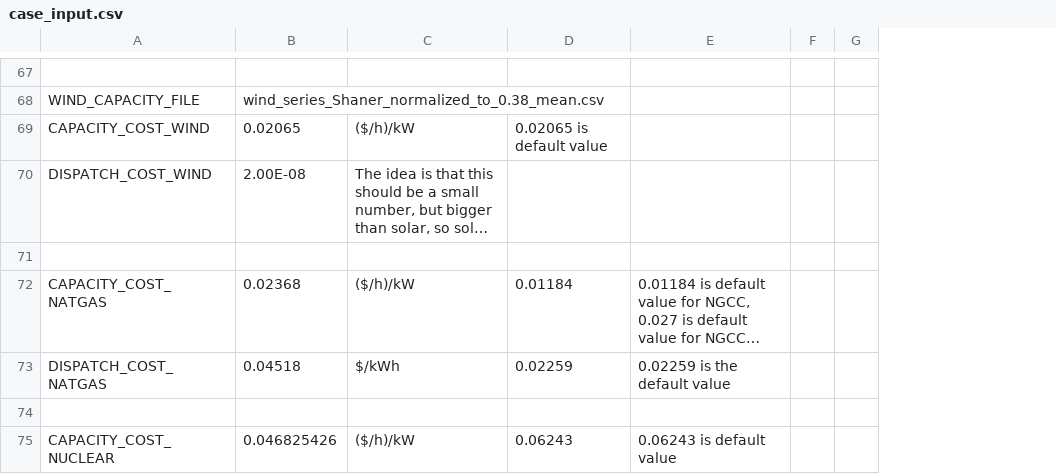
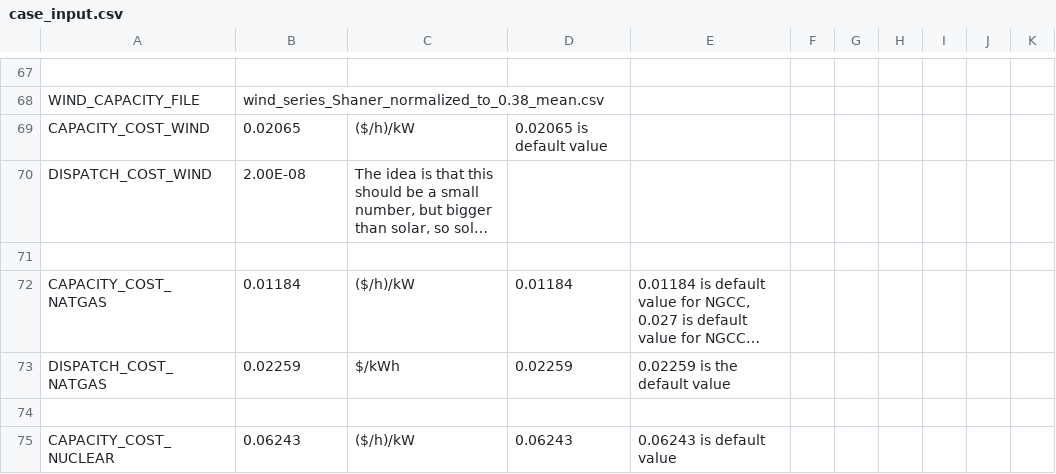
Before and after one commit to ClabEnergyProject/SEM-1, a CSV file: case_input.csv, drawn as a sheet; only a part is shown, gaps mark what is left out; long unchanged cells end in …; removed rows and columns are numbered as before the commit, all else as after; the diff covers the shown part only; the diff names each change by its address in the sheet, - before the commit and + after, or states it on an @@ line.

Commit message:
changed input to factor form

```diff
--- a/case_input.csv
+++ b/case_input.csv
-column F, empty
+column F, empty
+column H, empty
+column I, empty
+column J, empty
+column K, empty
-B72: 0.02368
+B72: 0.01184
-B73: 0.04518
+B73: 0.02259
-B75: 0.046825426
+B75: 0.06243
```
Also changed, not shown: 3 added rows, 2 removed rows and 8 edited cells elsewhere in this file, 3 other files.
